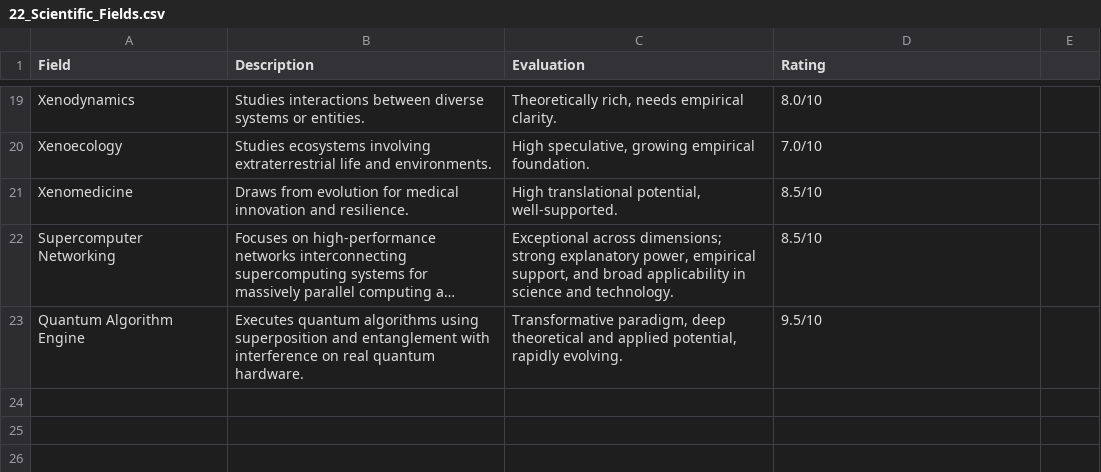
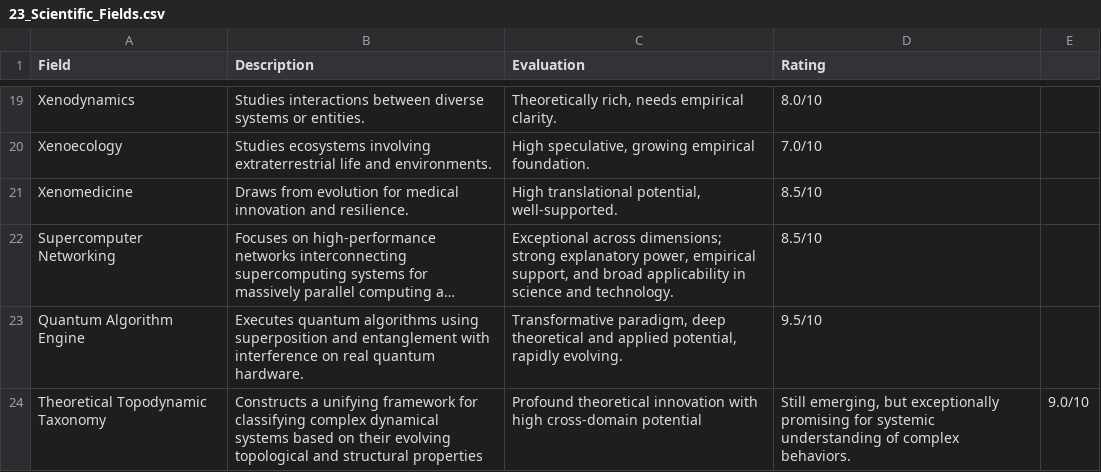
Before and after one commit to sourceduty/New_Science, a CSV file: 23_Scientific_Fields.csv (was 22_Scientific_Fields.csv), drawn as a sheet; only a part is shown, gaps mark what is left out; long unchanged cells end in …; the diff names each change by its address in the sheet, - before the commit and + after, or states it on an @@ line.

Commit message:
Update and rename 22_Scientific_Fields.csv to 23_Scientific_Fields.csv

```diff
--- a/22_Scientific_Fields.csv
+++ b/23_Scientific_Fields.csv
+row 24: Theoretical Topodynamic Taxonomy | Constructs a unifying framework for classifying complex dynamical systems based on their evolving topological and structural properties | Profound theoretical innovation with high cross-domain potential | Still emerging, but exceptionally promising for systemic understanding of complex behaviors. | 9.0/10
```
